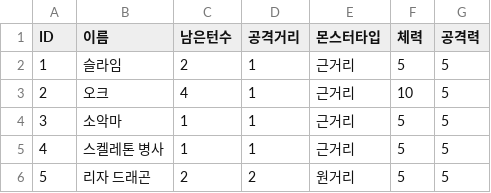
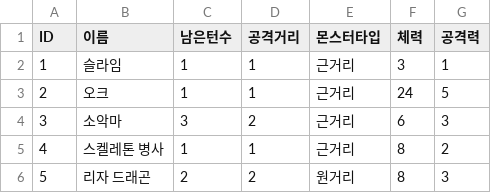
Before and after one commit to Junpyopak/Puzzle-RPG, a CSV file: Assets/Resources/Data/MonsterData.csv, drawn as a sheet.

Commit message:
몬스터 data csv 수정과 플레이어가 몬스터 공격력 불러와서 데미지 받기

```diff
--- a/Assets/Resources/Data/MonsterData.csv
+++ b/Assets/Resources/Data/MonsterData.csv
@@ -1,6 +1,6 @@
 ID,이름,남은턴수,공격거리,몬스터타입,체력,공격력
-1,슬라임,2,1,근거리,5,5
-2,오크,4,1,근거리,10,5
-3,소악마,1,1,근거리,5,5
-4,스켈레톤 병사,1,1,근거리,5,5
-5,리자 드래곤,2,2,원거리,5,5
+1,슬라임,1,1,근거리,3,1
+2,오크,1,1,근거리,24,5
+3,소악마,3,2,근거리,6,3
+4,스켈레톤 병사,1,1,근거리,8,2
+5,리자 드래곤,2,2,원거리,8,3
```
Also changed, not shown: 7 other files.
